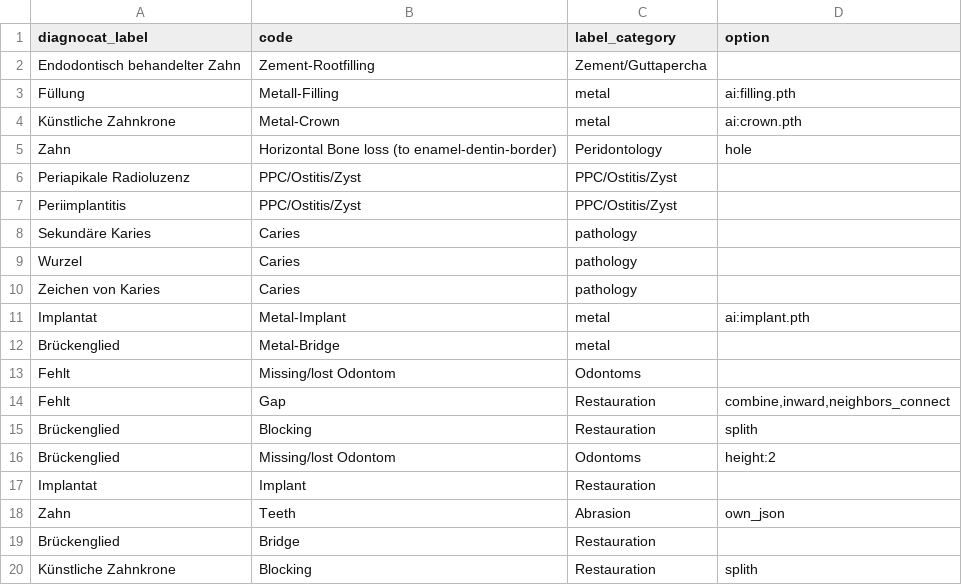
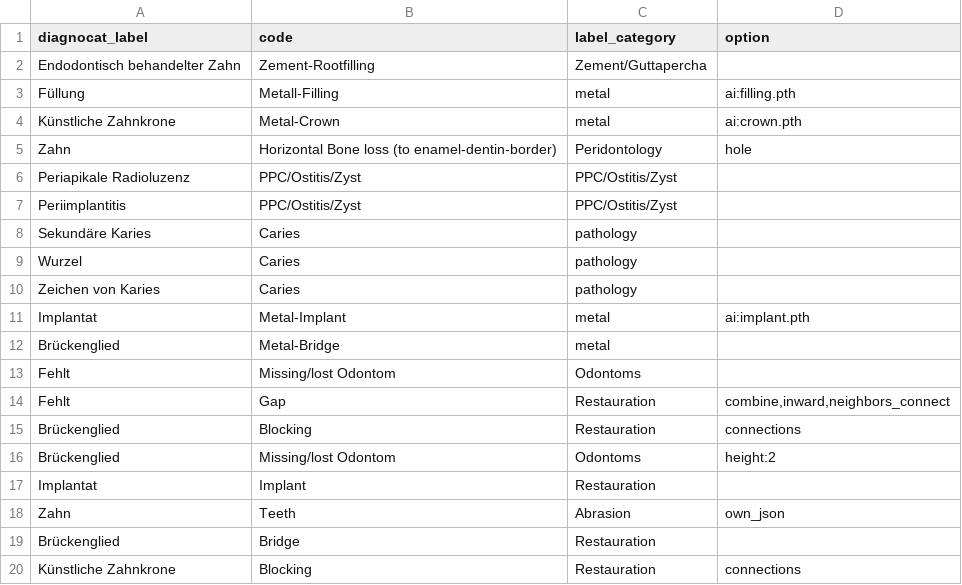
Before and after one commit to Schlutzkrapfen/Dignocat-to-LabelStudio-Converter, a CSV file: label_mapping.csv, drawn as a sheet.

```diff
--- a/label_mapping.csv
+++ b/label_mapping.csv
@@ -21,3 +21,3 @@ Fehlt	Missing/lost Odontom	Odontoms
 Fehlt 	Gap	Restauration	combine,inward,neighbors_connect
-Brückenglied	Blocking	Restauration	splith
+Brückenglied	Blocking	Restauration	connections
 Brückenglied	Missing/lost Odontom	Odontoms	height:2
@@ -26,2 +26,2 @@ Zahn	Teeth	Abrasion	own_json
 Brückenglied	Bridge	Restauration	
-Künstliche Zahnkrone	Blocking	Restauration	splith
+Künstliche Zahnkrone	Blocking	Restauration	connections
```
Also changed, not shown: 4 other files.
